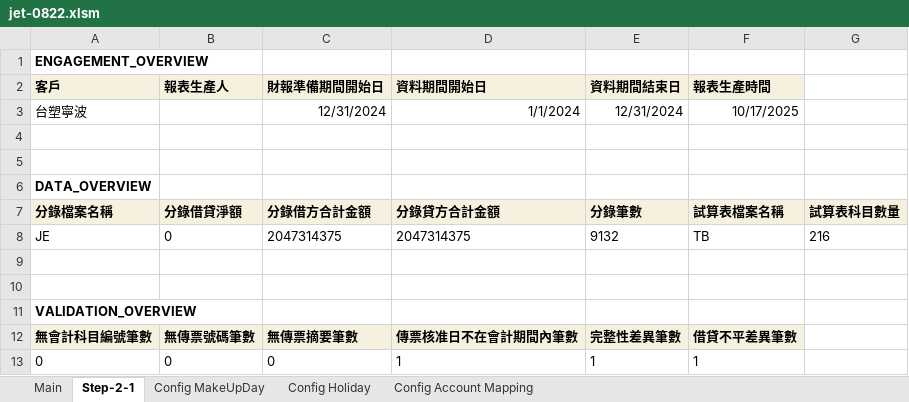
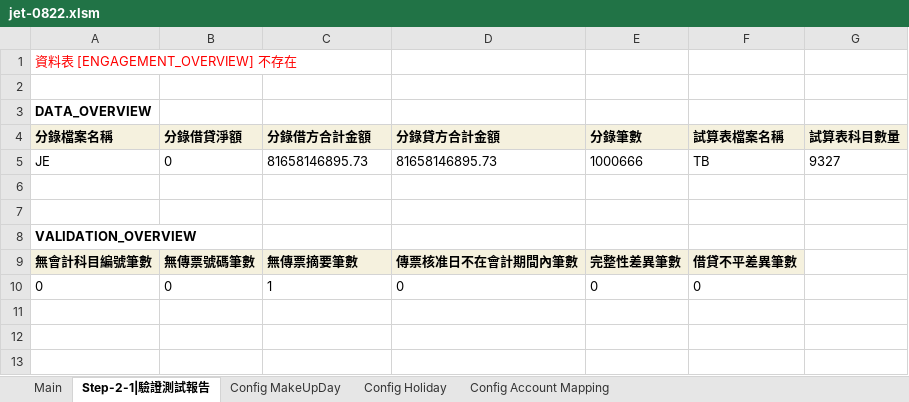
Before and after one commit to musiclord/je-testing, an Excel workbook: mvp/jet-0822.xlsm, sheet Step-2-1|驗證測試報告, drawn as a sheet; values as stored, in another font and other column widths than the file's, no borders; removed rows and columns are numbered as before the commit, all else as after; the diff names each change by its address in the sheet, - before the commit and + after, or states it on an @@ line.

```diff
--- a/mvp/jet-0822.xlsm (sheet Step-2-1|驗證測試報告)
+++ b/mvp/jet-0822.xlsm (sheet Step-2-1|驗證測試報告)
-sheet tab: Step-2-1
+sheet tab: Step-2-1|驗證測試報告
-A1 (分錄檔案名稱): ENGAGEMENT_OVERVIEW
+A1 (分錄檔案名稱): 資料表 [ENGAGEMENT_OVERVIEW] 不存在
@@ A1 bold: on → off, text colour: black → #FF0000 @@
-row 2: 客戶 | 報表生產人 | 財報準備期間開始日 | 資料期間開始日 | 資料期間結束日 | 報表生產時間
-row 3: 台塑寧波 |  | 12/31/2024 | 1/1/2024 | 12/31/2024 | 10/17/2025
-row 4: (empty)
-C5 (分錄借方合計金額): 2047314375
+C5 (分錄借方合計金額): 81658146895.73
-D5 (分錄貸方合計金額): 2047314375
+D5 (分錄貸方合計金額): 81658146895.73
-E5 (分錄筆數): 9132
+E5 (分錄筆數): 1000666
-G5 (試算表科目數量): 216
+G5 (試算表科目數量): 9327
-C10 (分錄借方合計金額): 0
+C10 (分錄借方合計金額): 1
-D10 (分錄貸方合計金額): 1
+D10 (分錄貸方合計金額): 0
-E10 (分錄筆數): 1
+E10 (分錄筆數): 0
-F10 (試算表檔案名稱): 1
+F10 (試算表檔案名稱): 0
```
Also changed, not shown: sheet Config Holiday, sheet Config MakeUpDay, 18 other files.
